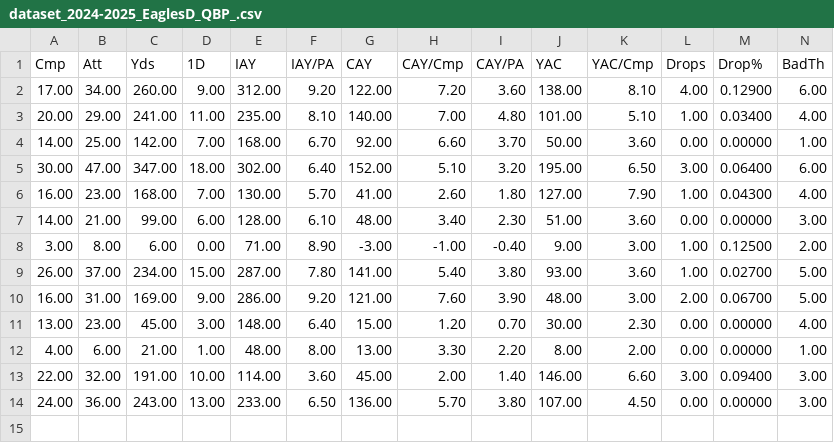
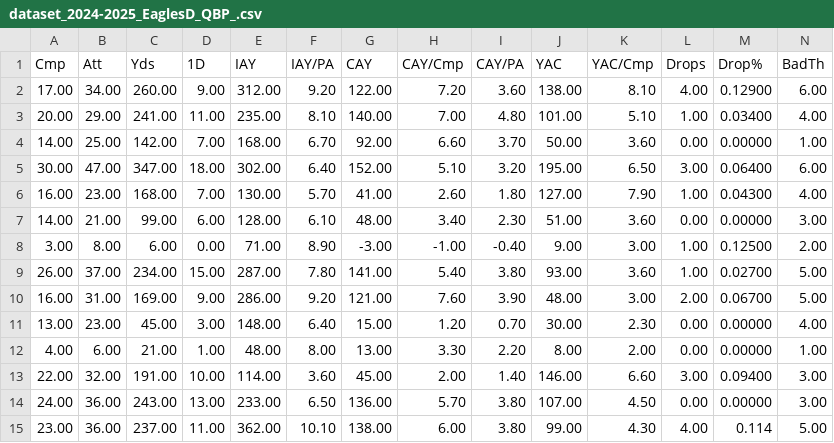
Before and after one commit to SIMBL742/GridironGenius, a CSV file: dataset_2024-2025_EaglesD_QBP_.csv, drawn as a sheet; only a part is shown; rows hold the shown columns only; the diff names each change by its address in the sheet, - before the commit and + after, or states it on an @@ line.

Commit message:
Update dataset_2024-2025_EaglesD_QBP_.csv

```diff
--- a/dataset_2024-2025_EaglesD_QBP_.csv
+++ b/dataset_2024-2025_EaglesD_QBP_.csv
+row 15: 23.00 | 36.00 | 237.00 | 11.00 | 362.00 | 10.10 | 138.00 | 6.00 | 3.80 | 99.00 | 4.30 | 4.00 | 0.114 | 5.00
```
